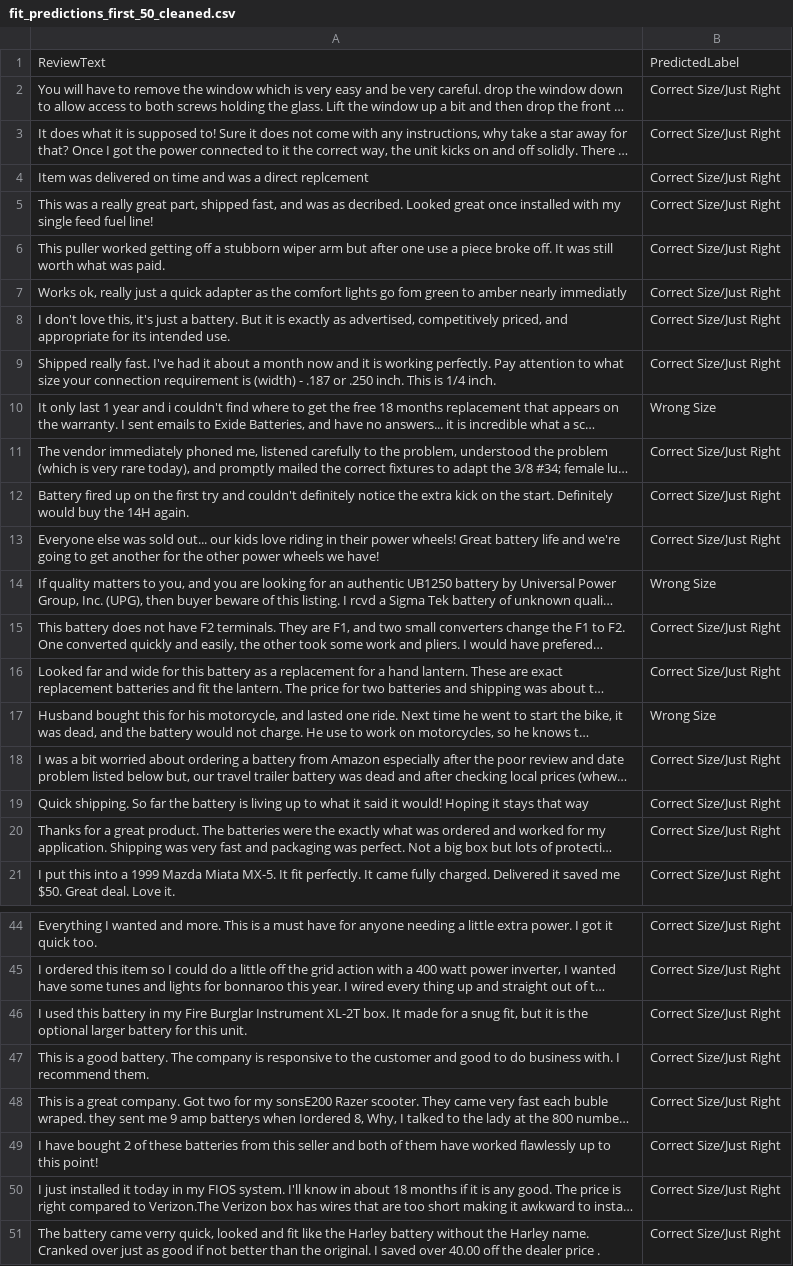
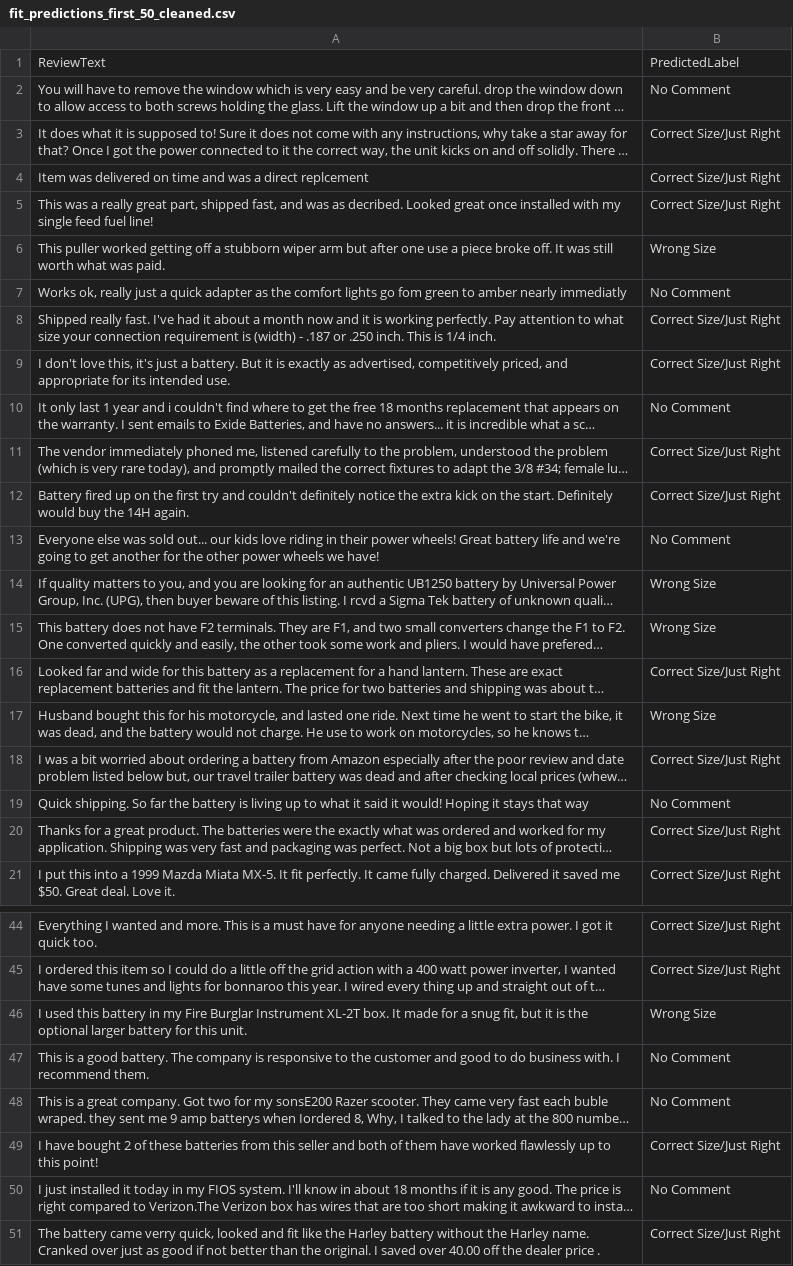
Before and after one commit to Vishnuanand77/text_classification, a CSV file: fit_predictions_first_50_cleaned.csv, drawn as a sheet; only a part is shown, gaps mark what is left out; long unchanged cells end in …; the diff covers the shown part only; the diff names each change by its address in the sheet, - before the commit and + after, or states it on an @@ line.

```diff
--- a/fit_predictions_first_50_cleaned.csv
+++ b/fit_predictions_first_50_cleaned.csv
-B2: Correct Size/Just Right
+B2: No Comment
-B6: Correct Size/Just Right
+B6: Wrong Size
-B7: Correct Size/Just Right
+B7: No Comment
@@ row 9 moved to row 8: Shipped really fast. I've had it about a… @@
-B10: Wrong Size
+B10: No Comment
-B13: Correct Size/Just Right
+B13: No Comment
-B15: Correct Size/Just Right
+B15: Wrong Size
-B19: Correct Size/Just Right
+B19: No Comment
-B46: Correct Size/Just Right
+B46: Wrong Size
-B47:B48: Correct Size/Just Right
+B47:B48: No Comment
-B50: Correct Size/Just Right
+B50: No Comment
```
Also changed, not shown: 2 edited cells elsewhere in this file, fit_predictions_first_50.csv, 7 other files.
